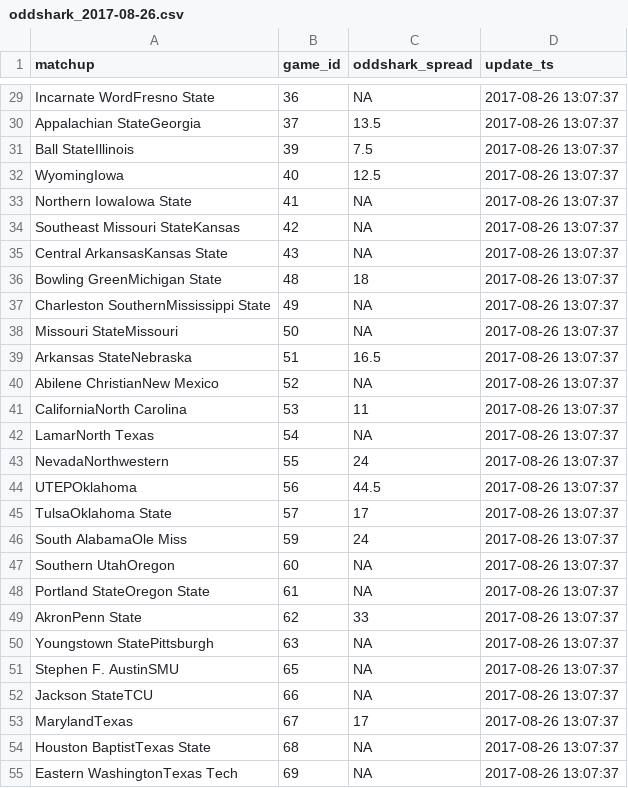
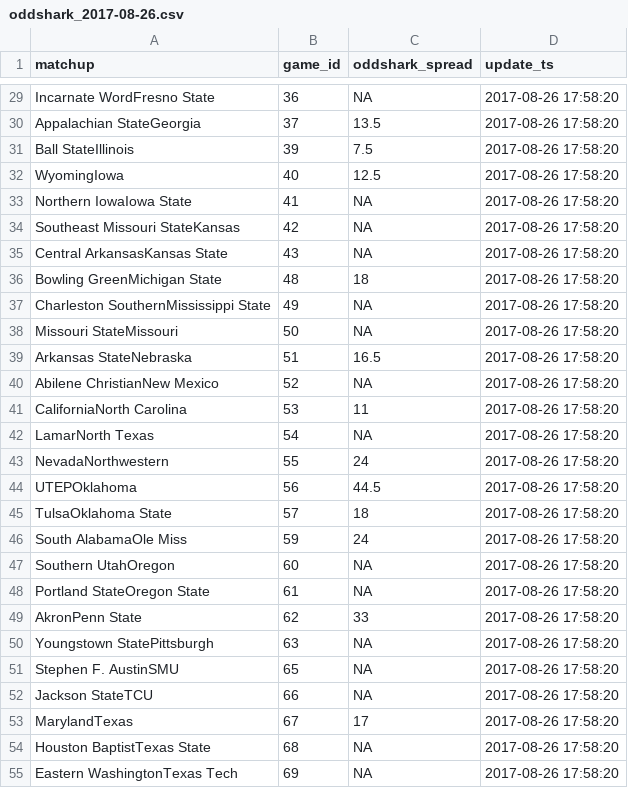
Before and after one commit to timhealz/SIF_scrape, a CSV file: output/Week 1, 2017/2017-08-26/oddshark_2017-08-26.csv, drawn as a sheet; only a part is shown, gaps mark what is left out; the diff covers the shown part only.

```diff
--- a/output/Week 1, 2017/2017-08-26/oddshark_2017-08-26.csv
+++ b/output/Week 1, 2017/2017-08-26/oddshark_2017-08-26.csv
@@ -29,27 +29,27 @@
-"Incarnate WordFresno State",36,NA,2017-08-26 13:07:37
-"Appalachian StateGeorgia",37,13.5,2017-08-26 13:07:37
-"Ball StateIllinois",39,7.5,2017-08-26 13:07:37
-"WyomingIowa",40,12.5,2017-08-26 13:07:37
-"Northern IowaIowa State",41,NA,2017-08-26 13:07:37
-"Southeast Missouri StateKansas",42,NA,2017-08-26 13:07:37
-"Central ArkansasKansas State",43,NA,2017-08-26 13:07:37
-"Bowling GreenMichigan State",48,18,2017-08-26 13:07:37
-"Charleston SouthernMississippi State",49,NA,2017-08-26 13:07:37
-"Missouri StateMissouri",50,NA,2017-08-26 13:07:37
-"Arkansas StateNebraska",51,16.5,2017-08-26 13:07:37
-"Abilene ChristianNew Mexico",52,NA,2017-08-26 13:07:37
-"CaliforniaNorth Carolina",53,11,2017-08-26 13:07:37
-"LamarNorth Texas",54,NA,2017-08-26 13:07:37
-"NevadaNorthwestern",55,24,2017-08-26 13:07:37
-"UTEPOklahoma",56,44.5,2017-08-26 13:07:37
-"TulsaOklahoma State",57,17,2017-08-26 13:07:37
-"South AlabamaOle Miss",59,24,2017-08-26 13:07:37
-"Southern UtahOregon",60,NA,2017-08-26 13:07:37
-"Portland StateOregon State",61,NA,2017-08-26 13:07:37
-"AkronPenn State",62,33,2017-08-26 13:07:37
-"Youngstown StatePittsburgh",63,NA,2017-08-26 13:07:37
-"Stephen F. AustinSMU",65,NA,2017-08-26 13:07:37
-"Jackson StateTCU",66,NA,2017-08-26 13:07:37
-"MarylandTexas",67,17,2017-08-26 13:07:37
-"Houston BaptistTexas State",68,NA,2017-08-26 13:07:37
-"Eastern WashingtonTexas Tech",69,NA,2017-08-26 13:07:37
+"Incarnate WordFresno State",36,NA,2017-08-26 17:58:20
+"Appalachian StateGeorgia",37,13.5,2017-08-26 17:58:20
+"Ball StateIllinois",39,7.5,2017-08-26 17:58:20
+"WyomingIowa",40,12.5,2017-08-26 17:58:20
+"Northern IowaIowa State",41,NA,2017-08-26 17:58:20
+"Southeast Missouri StateKansas",42,NA,2017-08-26 17:58:20
+"Central ArkansasKansas State",43,NA,2017-08-26 17:58:20
+"Bowling GreenMichigan State",48,18,2017-08-26 17:58:20
+"Charleston SouthernMississippi State",49,NA,2017-08-26 17:58:20
+"Missouri StateMissouri",50,NA,2017-08-26 17:58:20
+"Arkansas StateNebraska",51,16.5,2017-08-26 17:58:20
+"Abilene ChristianNew Mexico",52,NA,2017-08-26 17:58:20
+"CaliforniaNorth Carolina",53,11,2017-08-26 17:58:20
+"LamarNorth Texas",54,NA,2017-08-26 17:58:20
+"NevadaNorthwestern",55,24,2017-08-26 17:58:20
+"UTEPOklahoma",56,44.5,2017-08-26 17:58:20
+"TulsaOklahoma State",57,18,2017-08-26 17:58:20
+"South AlabamaOle Miss",59,24,2017-08-26 17:58:20
+"Southern UtahOregon",60,NA,2017-08-26 17:58:20
+"Portland StateOregon State",61,NA,2017-08-26 17:58:20
+"AkronPenn State",62,33,2017-08-26 17:58:20
+"Youngstown StatePittsburgh",63,NA,2017-08-26 17:58:20
+"Stephen F. AustinSMU",65,NA,2017-08-26 17:58:20
+"Jackson StateTCU",66,NA,2017-08-26 17:58:20
+"MarylandTexas",67,17,2017-08-26 17:58:20
+"Houston BaptistTexas State",68,NA,2017-08-26 17:58:20
+"Eastern WashingtonTexas Tech",69,NA,2017-08-26 17:58:20
```
Also changed, not shown: 44 edited cells elsewhere in this file, output/Week 1, 2017/2017-08-26/espn_2017-08-26.csv, 8 other files.
